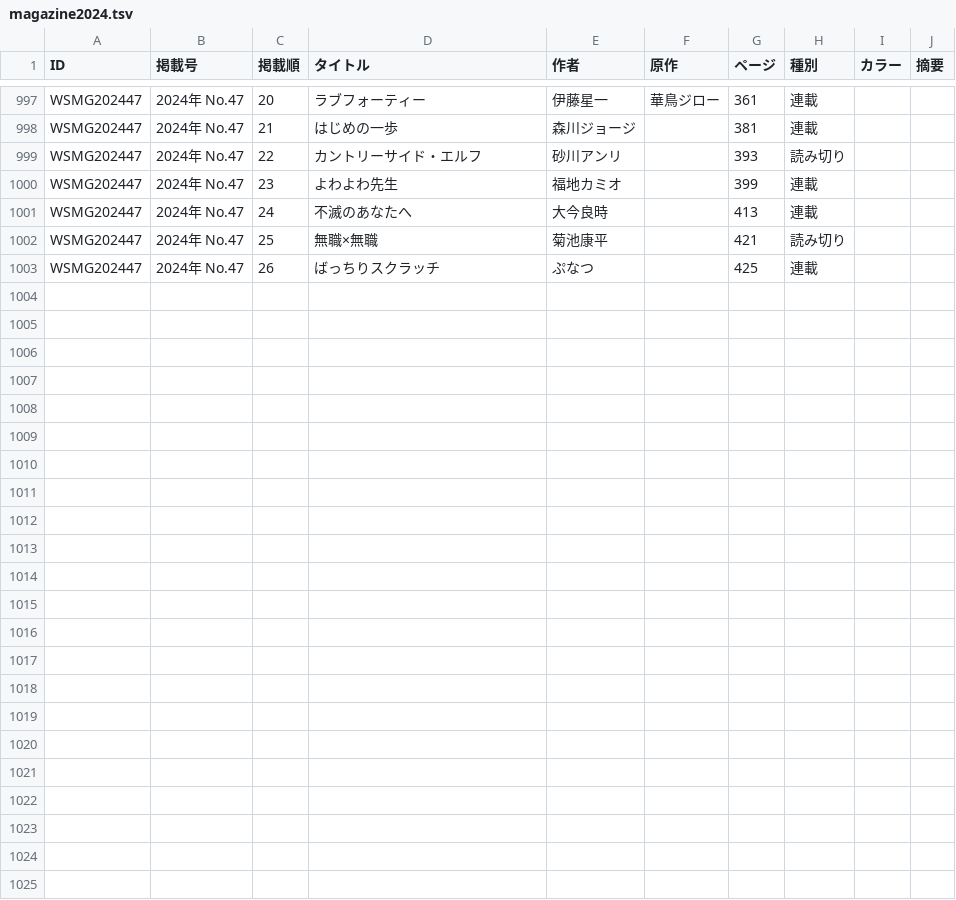
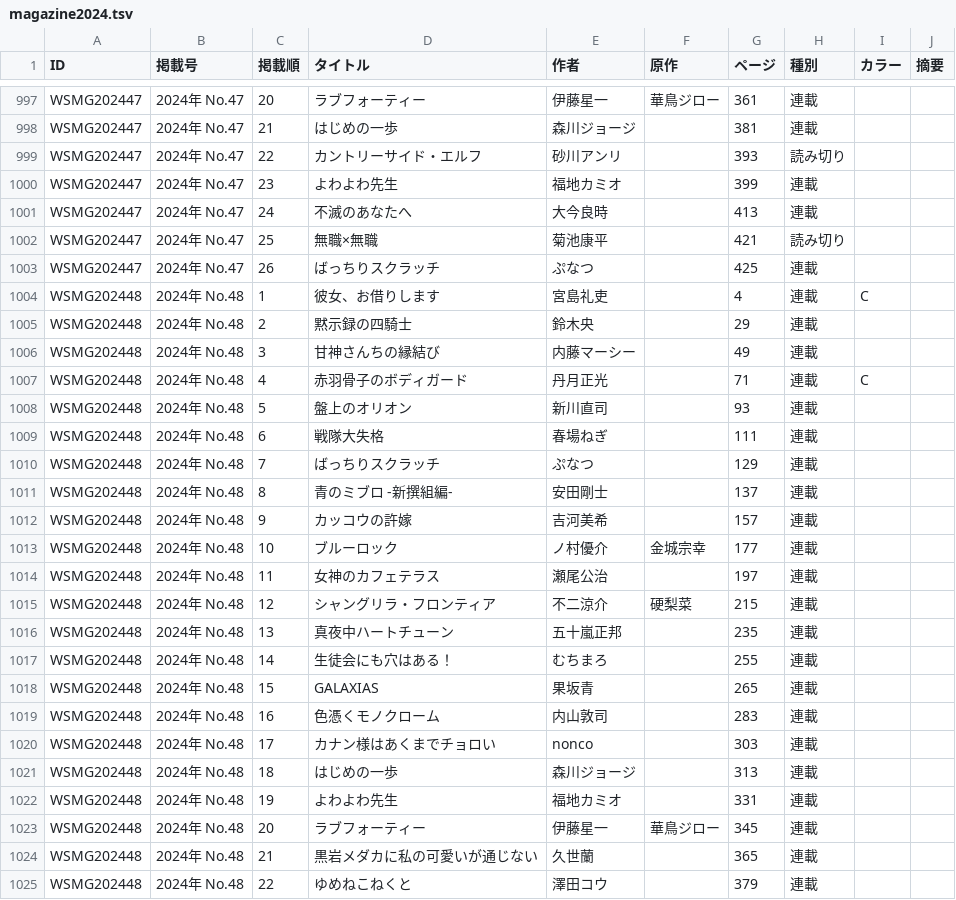
Before and after one commit to tricogimmick/comic_magazine_data, a TSV file: tsv/magazine/magazine2024.tsv, drawn as a sheet; only a part is shown, gaps mark what is left out; the diff names each change by its address in the sheet, - before the commit and + after, or states it on an @@ line.

Commit message:
週刊少年マガジン 2024年 No.48

```diff
--- a/tsv/magazine/magazine2024.tsv
+++ b/tsv/magazine/magazine2024.tsv
+row 1004: WSMG202448 | 2024年 No.48 | 1 | 彼女、お借りします | 宮島礼吏 |  | 4 | 連載 | C
+row 1005: WSMG202448 | 2024年 No.48 | 2 | 黙示録の四騎士 | 鈴木央 |  | 29 | 連載
+row 1006: WSMG202448 | 2024年 No.48 | 3 | 甘神さんちの縁結び | 内藤マーシー |  | 49 | 連載
+row 1007: WSMG202448 | 2024年 No.48 | 4 | 赤羽骨子のボディガード | 丹月正光 |  | 71 | 連載 | C
+row 1008: WSMG202448 | 2024年 No.48 | 5 | 盤上のオリオン | 新川直司 |  | 93 | 連載
+row 1009: WSMG202448 | 2024年 No.48 | 6 | 戦隊大失格 | 春場ねぎ |  | 111 | 連載
+row 1010: WSMG202448 | 2024年 No.48 | 7 | ばっちりスクラッチ | ぷなつ |  | 129 | 連載
+row 1011: WSMG202448 | 2024年 No.48 | 8 | 青のミブロ -新撰組編- | 安田剛士 |  | 137 | 連載
+row 1012: WSMG202448 | 2024年 No.48 | 9 | カッコウの許嫁 | 吉河美希 |  | 157 | 連載
+row 1013: WSMG202448 | 2024年 No.48 | 10 | ブルーロック | ノ村優介 | 金城宗幸 | 177 | 連載
+row 1014: WSMG202448 | 2024年 No.48 | 11 | 女神のカフェテラス | 瀬尾公治 |  | 197 | 連載
+row 1015: WSMG202448 | 2024年 No.48 | 12 | シャングリラ・フロンティア | 不二涼介 | 硬梨菜 | 215 | 連載
+row 1016: WSMG202448 | 2024年 No.48 | 13 | 真夜中ハートチューン | 五十嵐正邦 |  | 235 | 連載
+row 1017: WSMG202448 | 2024年 No.48 | 14 | 生徒会にも穴はある！ | むちまろ |  | 255 | 連載
+row 1018: WSMG202448 | 2024年 No.48 | 15 | GALAXIAS | 果坂青 |  | 265 | 連載
+row 1019: WSMG202448 | 2024年 No.48 | 16 | 色憑くモノクローム | 内山敦司 |  | 283 | 連載
+row 1020: WSMG202448 | 2024年 No.48 | 17 | カナン様はあくまでチョロい | nonco |  | 303 | 連載
+row 1021: WSMG202448 | 2024年 No.48 | 18 | はじめの一歩 | 森川ジョージ |  | 313 | 連載
+row 1022: WSMG202448 | 2024年 No.48 | 19 | よわよわ先生 | 福地カミオ |  | 331 | 連載
+row 1023: WSMG202448 | 2024年 No.48 | 20 | ラブフォーティー | 伊藤星一 | 華鳥ジロー | 345 | 連載
+row 1024: WSMG202448 | 2024年 No.48 | 21 | 黒岩メダカに私の可愛いが通じない | 久世蘭 |  | 365 | 連載
+row 1025: WSMG202448 | 2024年 No.48 | 22 | ゆめねこねくと | 澤田コウ |  | 379 | 連載
```
